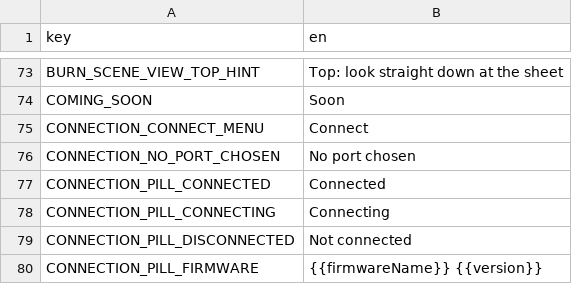
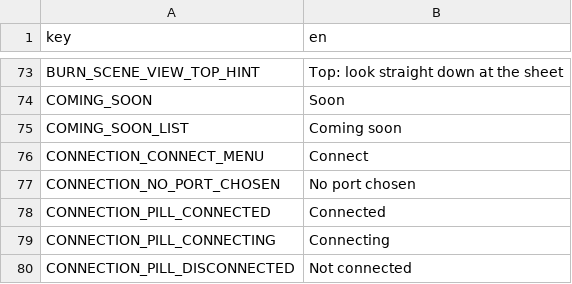
Before and after one commit to Korialstrazh/webgrbl, a CSV file: tools/localization/default.csv, drawn as a sheet; only a part is shown, gaps mark what is left out; the shorter side is filled out with more unchanged rows; the diff names each change by its address in the sheet, - before the commit and + after, or states it on an @@ line.

```diff
--- a/tools/localization/default.csv
+++ b/tools/localization/default.csv
+row 75: COMING_SOON_LIST | Coming soon
```
Also changed, not shown: 5 other files.
